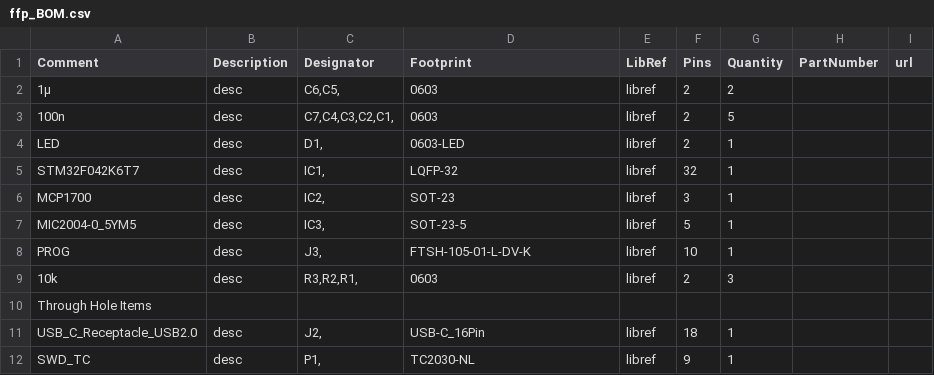
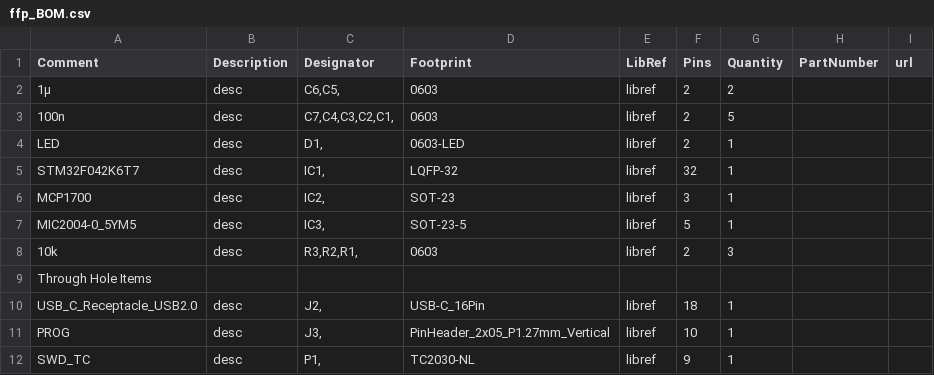
Before and after one commit to Droid-MAX/ffp, a CSV file: hardware/fab/ffp_BOM.csv, drawn as a sheet.

```diff
--- a/hardware/fab/ffp_BOM.csv
+++ b/hardware/fab/ffp_BOM.csv
@@ -7,3 +7,2 @@
 "MIC2004-0_5YM5","desc","IC3,","SOT-23-5","libref","5","1","","",
-"PROG","desc","J3,","FTSH-105-01-L-DV-K","libref","10","1","","",
 "10k","desc","R3,R2,R1,","0603","libref","2","3","","",
@@ -11,2 +10,3 @@
 "USB_C_Receptacle_USB2.0","desc","J2,","USB-C_16Pin","libref","18","1","","",
+"PROG","desc","J3,","PinHeader_2x05_P1.27mm_Vertical","libref","10","1","","",
 "SWD_TC","desc","P1,","TC2030-NL","libref","9","1","","",
```
Also changed, not shown: hardware/fab/ffp_POS.csv, 14 other files.
